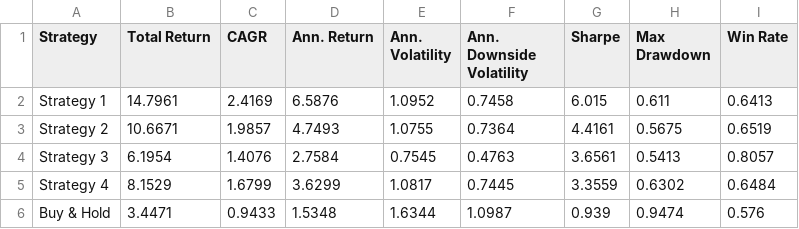
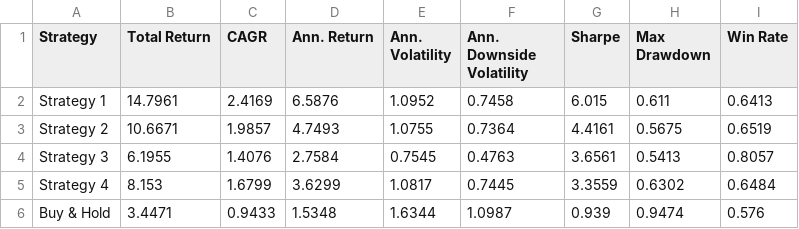
Before and after one commit to dof-studio/SPYDL1D, a CSV file: metrics.csv, drawn as a sheet.

```diff
--- a/metrics.csv
+++ b/metrics.csv
@@ -3,4 +3,4 @@ Strategy 1,14.7961,2.4169,6.5876,1.0952,0.7458,6.015,0.611,0.6413
 Strategy 2,10.6671,1.9857,4.7493,1.0755,0.7364,4.4161,0.5675,0.6519
-Strategy 3,6.1954,1.4076,2.7584,0.7545,0.4763,3.6561,0.5413,0.8057
-Strategy 4,8.1529,1.6799,3.6299,1.0817,0.7445,3.3559,0.6302,0.6484
+Strategy 3,6.1955,1.4076,2.7584,0.7545,0.4763,3.6561,0.5413,0.8057
+Strategy 4,8.153,1.6799,3.6299,1.0817,0.7445,3.3559,0.6302,0.6484
 Buy & Hold,3.4471,0.9433,1.5348,1.6344,1.0987,0.939,0.9474,0.576
```
Also changed, not shown: 1 other file.
